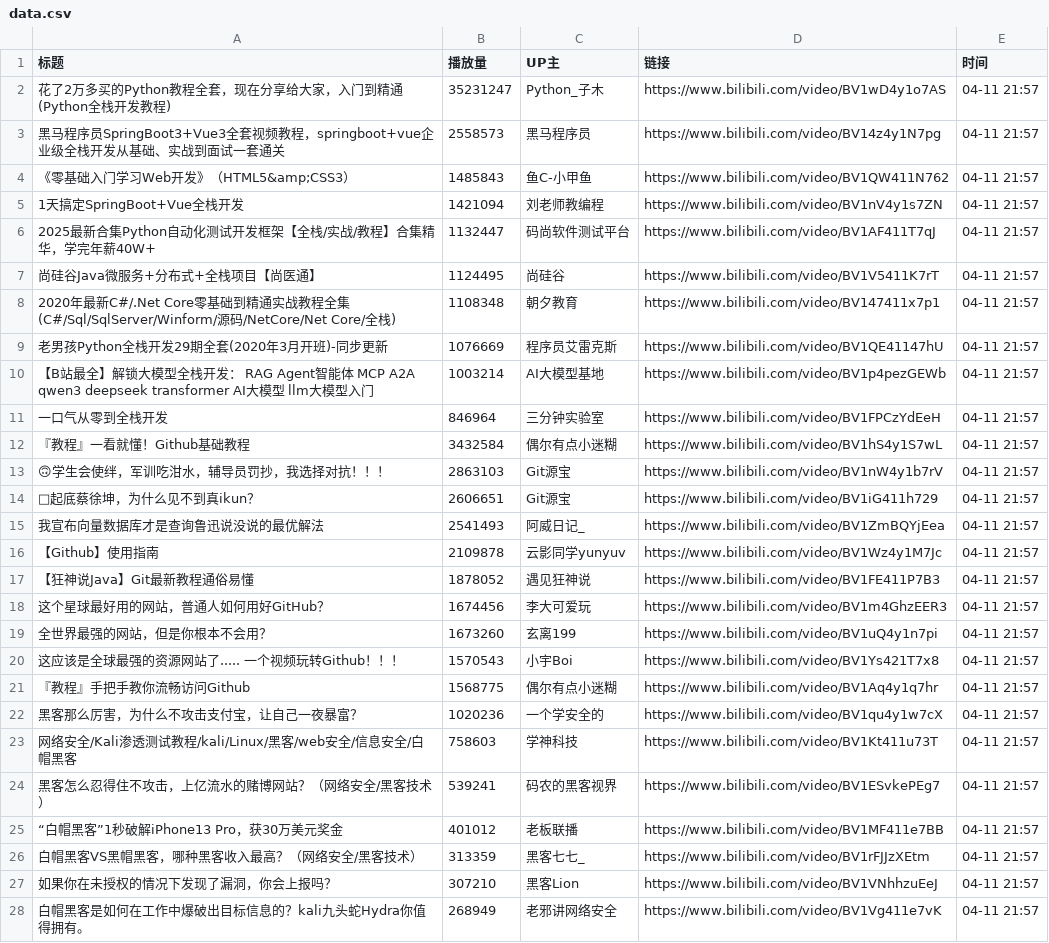
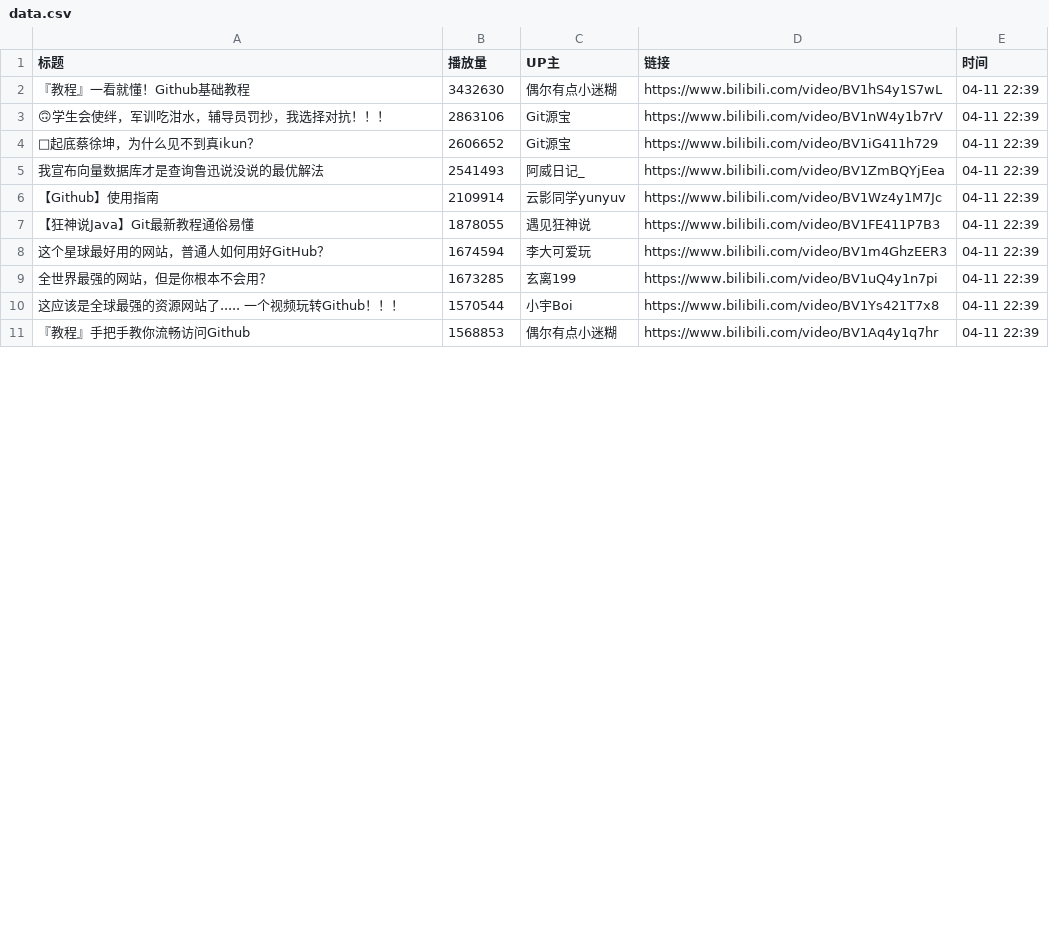
Before and after one commit to Jim119p/Quan-Zhan, a CSV file: data.csv, drawn as a sheet; only a part is shown; the diff covers the shown part only.

```diff
--- a/data.csv
+++ b/data.csv
@@ -1,28 +1,11 @@
 标题,播放量,UP主,链接,时间
-花了2万多买的Python教程全套，现在分享给大家，入门到精通(Python全栈开发教程),35231247,Python_子木,https://www.bilibili.com/video/BV1wD4y1o7AS,04-11 21:57
-黑马程序员SpringBoot3+Vue3全套视频教程，springboot+vue企业级全栈开发从基础、实战到面试一套通关,2558573,黑马程序员,https://www.bilibili.com/video/BV14z4y1N7pg,04-11 21:57
-《零基础入门学习Web开发》（HTML5&amp;CSS3）,1485843,鱼C-小甲鱼,https://www.bilibili.com/video/BV1QW411N762,04-11 21:57
-1天搞定SpringBoot+Vue全栈开发,1421094,刘老师教编程,https://www.bilibili.com/video/BV1nV4y1s7ZN,04-11 21:57
-2025最新合集Python自动化测试开发框架【全栈/实战/教程】合集精华，学完年薪40W+,1132447,码尚软件测试平台,https://www.bilibili.com/video/BV1AF411T7qJ,04-11 21:57
-尚硅谷Java微服务+分布式+全栈项目【尚医通】,1124495,尚硅谷,https://www.bilibili.com/video/BV1V5411K7rT,04-11 21:57
-2020年最新C#/.Net Core零基础到精通实战教程全集(C#/Sql/SqlServer/Winform/源码/NetCore/Net Core/全栈),1108348,朝夕教育,https://www.bilibili.com/video/BV147411x7p1,04-11 21:57
-老男孩Python全栈开发29期全套(2020年3月开班)-同步更新,1076669,程序员艾雷克斯,https://www.bilibili.com/video/BV1QE41147hU,04-11 21:57
-【B站最全】解锁大模型全栈开发： RAG  Agent智能体 MCP A2A qwen3 deepseek transformer AI大模型 llm大模型入门,1003214,AI大模型基地,https://www.bilibili.com/video/BV1p4pezGEWb,04-11 21:57
-一口气从零到全栈开发,846964,三分钟实验室,https://www.bilibili.com/video/BV1FPCzYdEeH,04-11 21:57
-『教程』一看就懂！Github基础教程,3432584,偶尔有点小迷糊,https://www.bilibili.com/video/BV1hS4y1S7wL,04-11 21:57
-🙃学生会使绊，军训吃泔水，辅导员罚抄，我选择对抗！！！,2863103,Git源宝,https://www.bilibili.com/video/BV1nW4y1b7rV,04-11 21:57
-🐔起底蔡徐坤，为什么见不到真ikun？,2606651,Git源宝,https://www.bilibili.com/video/BV1iG411h729,04-11 21:57
-我宣布向量数据库才是查询鲁迅说没说的最优解法,2541493,阿威日记_,https://www.bilibili.com/video/BV1ZmBQYjEea,04-11 21:57
-【Github】使用指南,2109878,云影同学yunyuv,https://www.bilibili.com/video/BV1Wz4y1M7Jc,04-11 21:57
-【狂神说Java】Git最新教程通俗易懂,1878052,遇见狂神说,https://www.bilibili.com/video/BV1FE411P7B3,04-11 21:57
-这个星球最好用的网站，普通人如何用好GitHub？,1674456,李大可爱玩,https://www.bilibili.com/video/BV1m4GhzEER3,04-11 21:57
-全世界最强的网站，但是你根本不会用？,1673260,玄离199,https://www.bilibili.com/video/BV1uQ4y1n7pi,04-11 21:57
-这应该是全球最强的资源网站了..... 一个视频玩转Github！！！,1570543,小宇Boi,https://www.bilibili.com/video/BV1Ys421T7x8,04-11 21:57
-『教程』手把手教你流畅访问Github,1568775,偶尔有点小迷糊,https://www.bilibili.com/video/BV1Aq4y1q7hr,04-11 21:57
-黑客那么厉害，为什么不攻击支付宝，让自己一夜暴富？,1020236,一个学安全的,https://www.bilibili.com/video/BV1qu4y1w7cX,04-11 21:57
-网络安全/Kali渗透测试教程/kali/Linux/黑客/web安全/信息安全/白帽黑客,758603,学神科技,https://www.bilibili.com/video/BV1Kt411u73T,04-11 21:57
-黑客怎么忍得住不攻击，上亿流水的赌博网站？（网络安全/黑客技术）,539241,码农的黑客视界,https://www.bilibili.com/video/BV1ESvkePEg7,04-11 21:57
-“白帽黑客”1秒破解iPhone13 Pro，获30万美元奖金,401012,老板联播,https://www.bilibili.com/video/BV1MF411e7BB,04-11 21:57
-白帽黑客VS黑帽黑客，哪种黑客收入最高？（网络安全/黑客技术）,313359,黑客七七_,https://www.bilibili.com/video/BV1rFJJzXEtm,04-11 21:57
-如果你在未授权的情况下发现了漏洞，你会上报吗？,307210,黑客Lion,https://www.bilibili.com/video/BV1VNhhzuEeJ,04-11 21:57
-白帽黑客是如何在工作中爆破出目标信息的？kali九头蛇Hydra你值得拥有。,268949,老邪讲网络安全,https://www.bilibili.com/video/BV1Vg411e7vK,04-11 21:57
+『教程』一看就懂！Github基础教程,3432630,偶尔有点小迷糊,https://www.bilibili.com/video/BV1hS4y1S7wL,04-11 22:39
+🙃学生会使绊，军训吃泔水，辅导员罚抄，我选择对抗！！！,2863106,Git源宝,https://www.bilibili.com/video/BV1nW4y1b7rV,04-11 22:39
+🐔起底蔡徐坤，为什么见不到真ikun？,2606652,Git源宝,https://www.bilibili.com/video/BV1iG411h729,04-11 22:39
+我宣布向量数据库才是查询鲁迅说没说的最优解法,2541493,阿威日记_,https://www.bilibili.com/video/BV1ZmBQYjEea,04-11 22:39
+【Github】使用指南,2109914,云影同学yunyuv,https://www.bilibili.com/video/BV1Wz4y1M7Jc,04-11 22:39
+【狂神说Java】Git最新教程通俗易懂,1878055,遇见狂神说,https://www.bilibili.com/video/BV1FE411P7B3,04-11 22:39
+这个星球最好用的网站，普通人如何用好GitHub？,1674594,李大可爱玩,https://www.bilibili.com/video/BV1m4GhzEER3,04-11 22:39
+全世界最强的网站，但是你根本不会用？,1673285,玄离199,https://www.bilibili.com/video/BV1uQ4y1n7pi,04-11 22:39
+这应该是全球最强的资源网站了..... 一个视频玩转Github！！！,1570544,小宇Boi,https://www.bilibili.com/video/BV1Ys421T7x8,04-11 22:39
+『教程』手把手教你流畅访问Github,1568853,偶尔有点小迷糊,https://www.bilibili.com/video/BV1Aq4y1q7hr,04-11 22:39
```
Also changed, not shown: 10 added rows and 3 removed rows elsewhere in this file, 1 other file.
